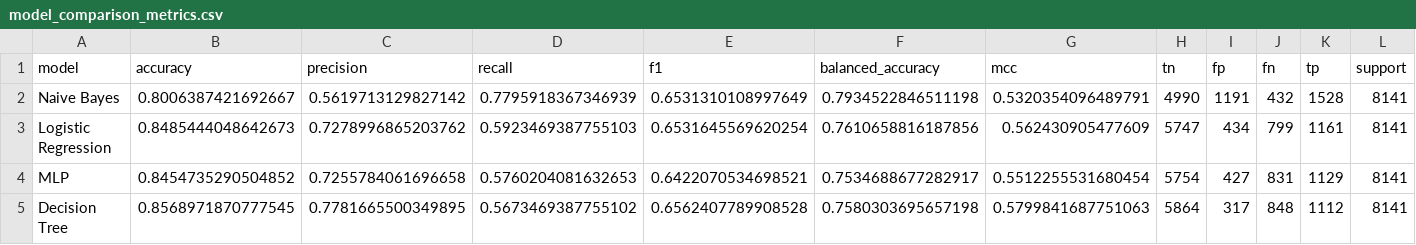
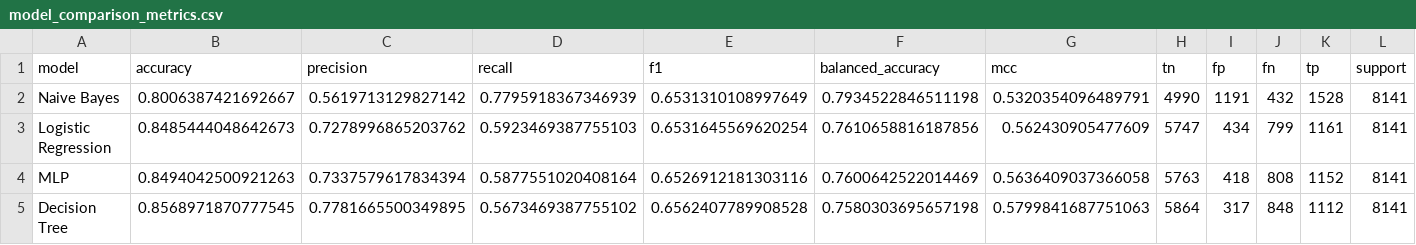
Before and after one commit to Hlpred2/MATH_3180_Project_1, a CSV file: exports/model_comparison_metrics.csv, drawn as a sheet.

```diff
--- a/exports/model_comparison_metrics.csv
+++ b/exports/model_comparison_metrics.csv
@@ -3,3 +3,3 @@ Naive Bayes,0.8006387421692667,0.5619713129827142,0.7795918367346939,0.653131010
 Logistic Regression,0.8485444048642673,0.7278996865203762,0.5923469387755103,0.6531645569620254,0.7610658816187856,0.562430905477609,5747,434,799,1161,8141
-MLP,0.8454735290504852,0.7255784061696658,0.5760204081632653,0.6422070534698521,0.7534688677282917,0.5512255531680454,5754,427,831,1129,8141
+MLP,0.8494042500921263,0.7337579617834394,0.5877551020408164,0.6526912181303116,0.7600642522014469,0.5636409037366058,5763,418,808,1152,8141
 Decision Tree,0.8568971870777545,0.7781665500349895,0.5673469387755102,0.6562407789908528,0.7580303695657198,0.5799841687751063,5864,317,848,1112,8141
```
Also changed, not shown: exports/mlp_probs.csv, 15 other files.
